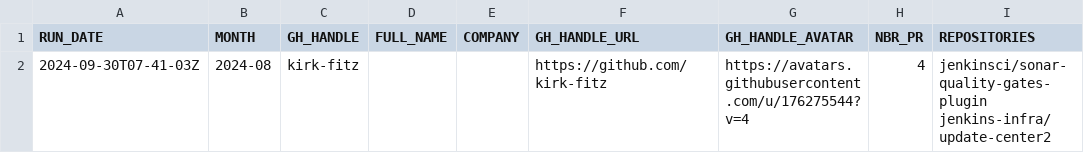
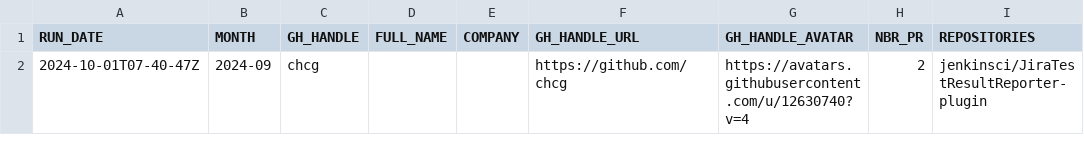
Before and after one commit to jmMeessen/jenkins-contribution-stats, a CSV file: data/honored_contributor.csv, drawn as a sheet; removed rows and columns are numbered as before the commit, all else as after; the diff names each change by its address in the sheet, - before the commit and + after, or states it on an @@ line.

```diff
--- a/data/honored_contributor.csv
+++ b/data/honored_contributor.csv
-row 2: 2024-09-30T07-41-03Z | 2024-08 | kirk-fitz |  |  | https://github.com/kirk-fitz | https://avatars.githubusercontent.com/u/176275544?v=4 | 4 | jenkinsci/sonar-quality-gates-plugin jenkins-infra/update-center2
+row 2: 2024-10-01T07-40-47Z | 2024-09 | chcg |  |  | https://github.com/chcg | https://avatars.githubusercontent.com/u/12630740?v=4 | 2 | jenkinsci/JiraTestResultReporter-plugin
```
